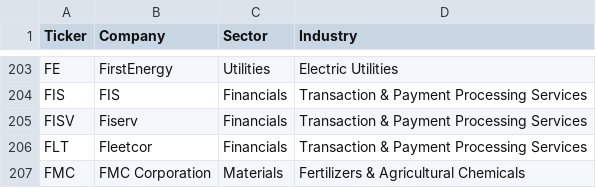
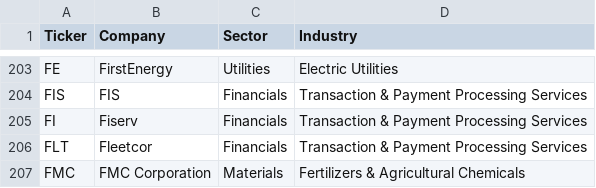
Before and after one commit to Patrick-Bacza/sp500-stockPrice-pipeline, a CSV file: database/Data/company_info.csv, drawn as a sheet; only a part is shown, gaps mark what is left out.

Commit message:
Fixed data errors

```diff
--- a/database/Data/company_info.csv
+++ b/database/Data/company_info.csv
@@ -204,3 +204,3 @@ FE,FirstEnergy,Utilities,Electric Utilities
 FIS,FIS,Financials,Transaction & Payment Processing Services
-FISV,Fiserv,Financials,Transaction & Payment Processing Services
+FI,Fiserv,Financials,Transaction & Payment Processing Services
 FLT,Fleetcor,Financials,Transaction & Payment Processing Services
```
Also changed, not shown: 5 other files.
